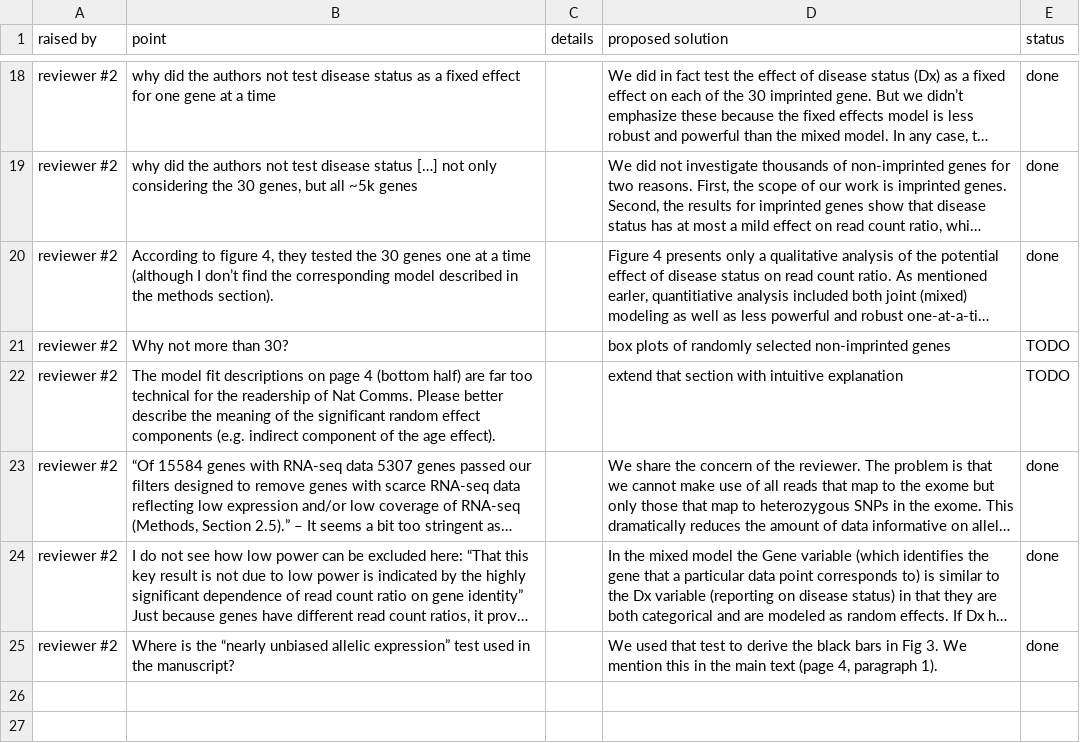
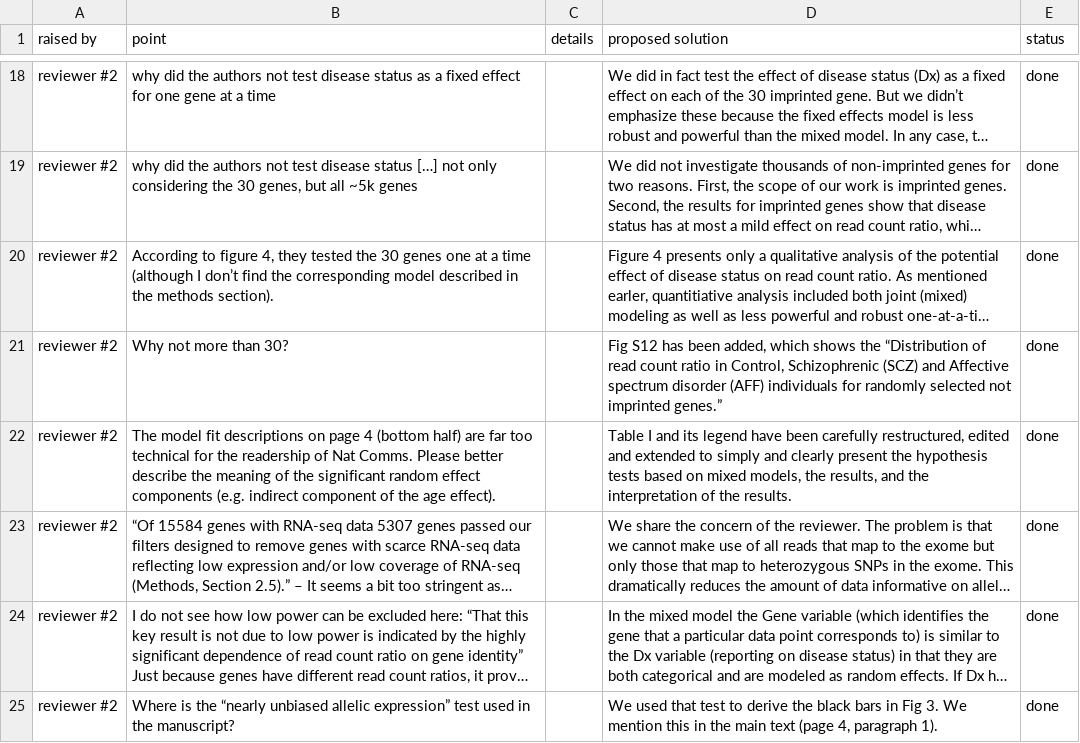
Before and after one commit to attilagk/monoallelic-brain-research, a CSV file: notebook/2018-03-02-ms-revision-checklist/nat-comms-checklist.csv, drawn as a sheet; only a part is shown, gaps mark what is left out; long unchanged cells end in …; the diff names each change by its address in the sheet, - before the commit and + after, or states it on an @@ line.

Commit message:
Table I improved

```diff
--- a/notebook/2018-03-02-ms-revision-checklist/nat-comms-checklist.csv
+++ b/notebook/2018-03-02-ms-revision-checklist/nat-comms-checklist.csv
-D21 (proposed solution): box plots of randomly selected non-imprinted genes
+D21 (proposed solution): Fig S12 has been added, which shows the “Distribution of read count ratio in Control, Schizophrenic (SCZ) and Affective spectrum disorder (AFF) individuals for randomly selected not imprinted genes.”
-E21:E22 (status): TODO
+E21:E22 (status): done
-D22 (proposed solution): extend that section with intuitive explanation
+D22 (proposed solution): Table I and its legend have been carefully restructured, edited and extended to simply and clearly present the hypothesis tests based on mixed models, the results, and the interpretation of the results.
```
Also changed, not shown: 2 other files.
